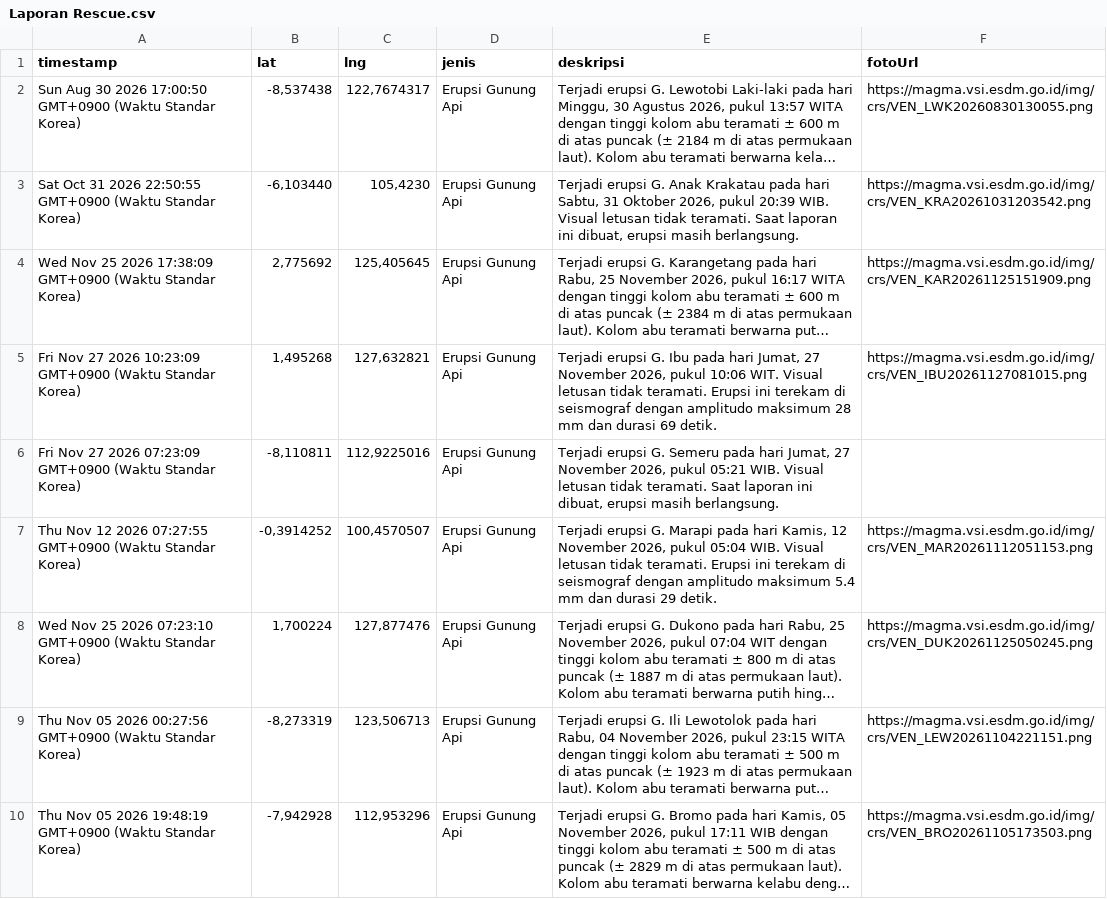
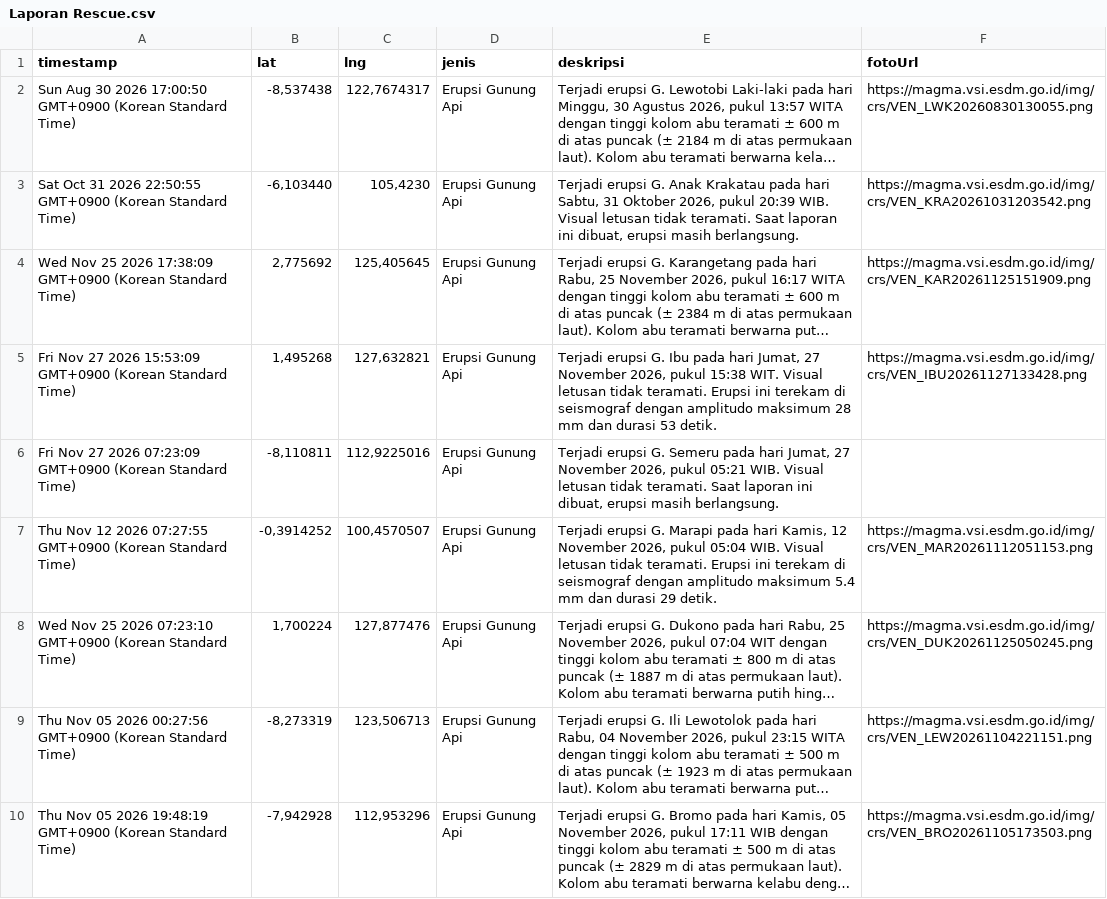
Before and after one commit to gpmlabuangnamrole-cell/Rescue, a CSV file: Laporan Rescue.csv, drawn as a sheet; only a part is shown; long unchanged cells end in …; the diff covers the shown part only; the diff names each change by its address in the sheet, - before the commit and + after, or states it on an @@ line.

Commit message:
Update Laporan Rescue otomatis dari Google Sheet

```diff
--- a/Laporan Rescue.csv
+++ b/Laporan Rescue.csv
-A2 (timestamp): …17:00:50 GMT+0900 (Waktu Standar Korea)
+A2 (timestamp): …17:00:50 GMT+0900 (Korean Standard Time)
-A3 (timestamp): …22:50:55 GMT+0900 (Waktu Standar Korea)
+A3 (timestamp): …22:50:55 GMT+0900 (Korean Standard Time)
-A4 (timestamp): …17:38:09 GMT+0900 (Waktu Standar Korea)
+A4 (timestamp): …17:38:09 GMT+0900 (Korean Standard Time)
-A5 (timestamp): …27 2026 10:23:09 GMT+0900 (Waktu Standar Korea)
+A5 (timestamp): …27 2026 15:53:09 GMT+0900 (Korean Standard Time)
-E5 (deskripsi): …2026, pukul 10:06 WIT. Visual letusan tidak teramati. Erupsi ini terekam di seismograf dengan amplitudo maksimum 28 mm dan durasi 69 detik.
+E5 (deskripsi): …2026, pukul 15:38 WIT. Visual letusan tidak teramati. Erupsi ini terekam di seismograf dengan amplitudo maksimum 28 mm dan durasi 53 detik.
-F5 (fotoUrl): https://magma.vsi.esdm.go.id/img/crs/VEN_IBU20261127081015.png
+F5 (fotoUrl): https://magma.vsi.esdm.go.id/img/crs/VEN_IBU20261127133428.png
-A6 (timestamp): …07:23:09 GMT+0900 (Waktu Standar Korea)
+A6 (timestamp): …07:23:09 GMT+0900 (Korean Standard Time)
-A7 (timestamp): …07:27:55 GMT+0900 (Waktu Standar Korea)
+A7 (timestamp): …07:27:55 GMT+0900 (Korean Standard Time)
-A8 (timestamp): …07:23:10 GMT+0900 (Waktu Standar Korea)
+A8 (timestamp): …07:23:10 GMT+0900 (Korean Standard Time)
-A9 (timestamp): …00:27:56 GMT+0900 (Waktu Standar Korea)
+A9 (timestamp): …00:27:56 GMT+0900 (Korean Standard Time)
-A10 (timestamp): …19:48:19 GMT+0900 (Waktu Standar Korea)
+A10 (timestamp): …19:48:19 GMT+0900 (Korean Standard Time)
```
Also changed, not shown: 9 edited cells elsewhere in this file.
